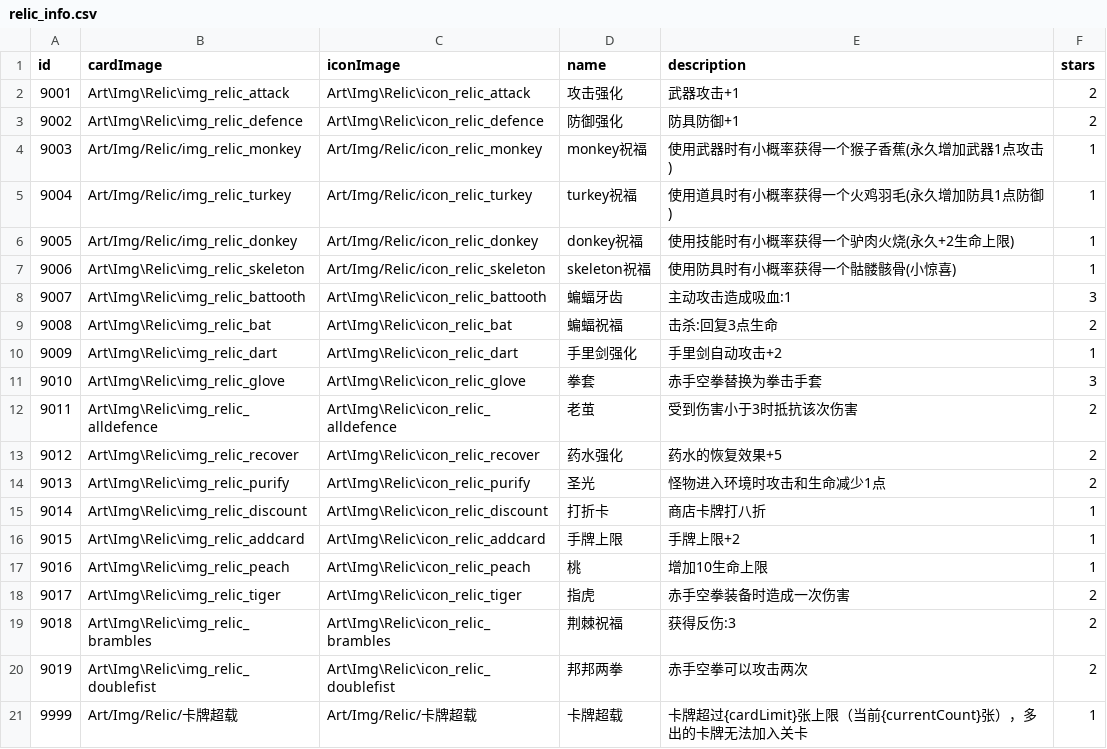
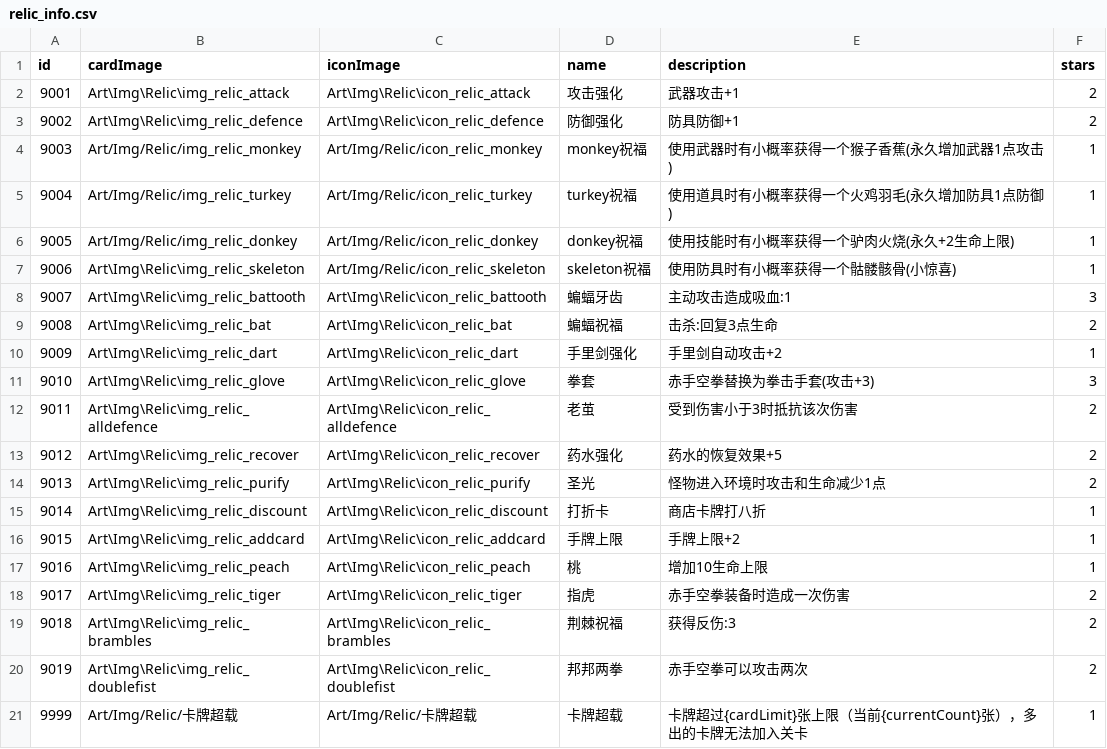
Before and after one commit to Nancobamboo/joeys-nightmare-2, a CSV file: joey2/Assets/Resources/Data/relic_info.csv, drawn as a sheet.

```diff
--- a/joey2/Assets/Resources/Data/relic_info.csv
+++ b/joey2/Assets/Resources/Data/relic_info.csv
@@ -10,3 +10,3 @@ id   ,cardImage ,iconImage,name,description,stars
 9009,Art\Img\Relic\img_relic_dart,Art\Img\Relic\icon_relic_dart,手里剑强化,手里剑自动攻击+2,1
-9010,Art\Img\Relic\img_relic_glove,Art\Img\Relic\icon_relic_glove,拳套,赤手空拳替换为拳击手套,3
+9010,Art\Img\Relic\img_relic_glove,Art\Img\Relic\icon_relic_glove,拳套,赤手空拳替换为拳击手套(攻击+3),3
 9011,Art\Img\Relic\img_relic_alldefence,Art\Img\Relic\icon_relic_alldefence,老茧,受到伤害小于3时抵抗该次伤害,2
```
